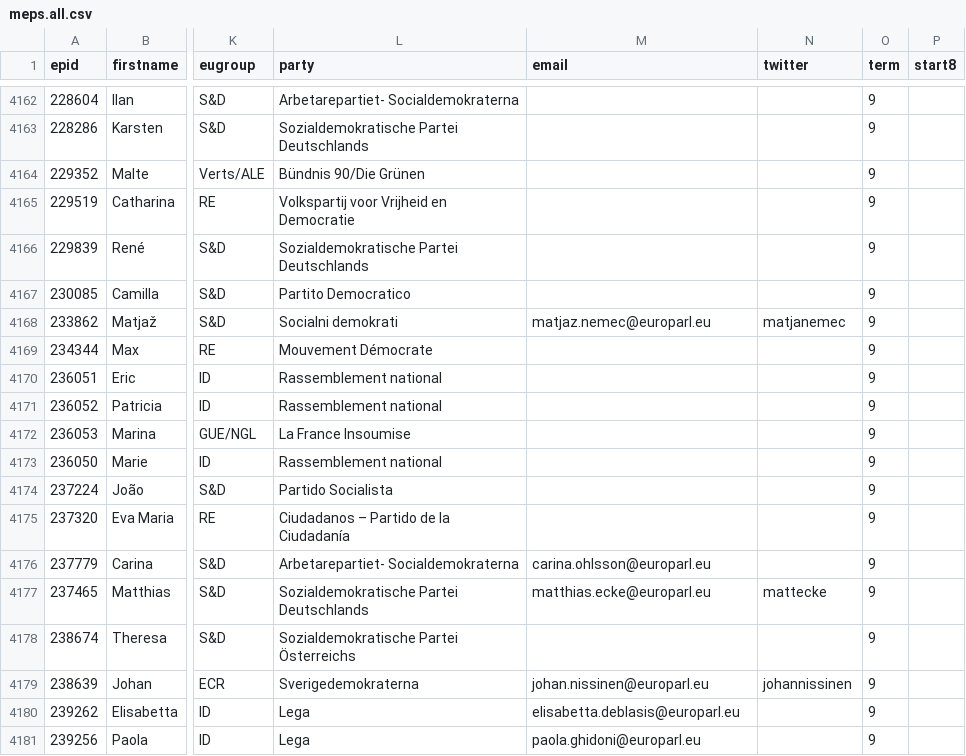
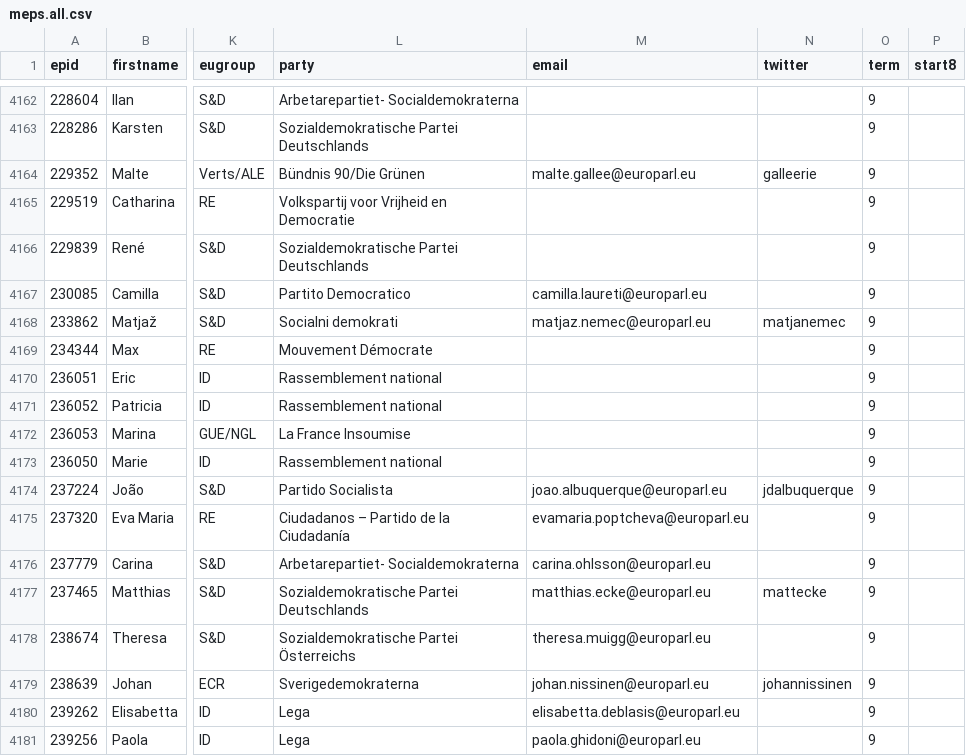
Before and after one commit to TechToThePeople/mep, a CSV file: data/meps.all.csv, drawn as a sheet; only a part is shown, gaps mark what is left out; the diff names each change by its address in the sheet, - before the commit and + after, or states it on an @@ line.

```diff
--- a/data/meps.all.csv
+++ b/data/meps.all.csv
-M4164 (email): (empty)
+M4164 (email): malte.gallee@europarl.eu
-N4164 (twitter): (empty)
+N4164 (twitter): galleerie
-M4167 (email): (empty)
+M4167 (email): camilla.laureti@europarl.eu
-M4174 (email): (empty)
+M4174 (email): joao.albuquerque@europarl.eu
-N4174 (twitter): (empty)
+N4174 (twitter): jdalbuquerque
-M4175 (email): (empty)
+M4175 (email): evamaria.poptcheva@europarl.eu
-M4178 (email): (empty)
+M4178 (email): theresa.muigg@europarl.eu
```
Also changed, not shown: data/inout.csv, data/meps.csv, 4 other files.
